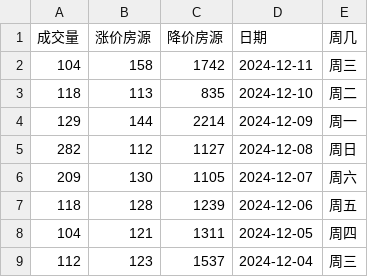
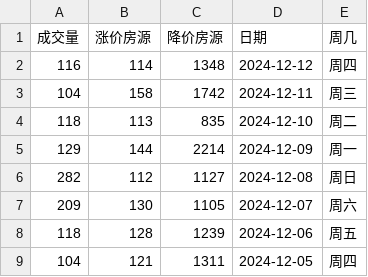
Before and after one commit to Channe/njhouse, a CSV file: house_scripts/njhouse_stock_daily/njhouse_bk_daily.csv, drawn as a sheet; only a part is shown; the shorter side is filled out with more unchanged rows.

Commit message:
update csv

```diff
--- a/house_scripts/njhouse_stock_daily/njhouse_bk_daily.csv
+++ b/house_scripts/njhouse_stock_daily/njhouse_bk_daily.csv
@@ -1,2 +1,3 @@
 成交量,涨价房源,降价房源,日期,周几
+116,114,1348,2024-12-12,周四
 104,158,1742,2024-12-11,周三
```
